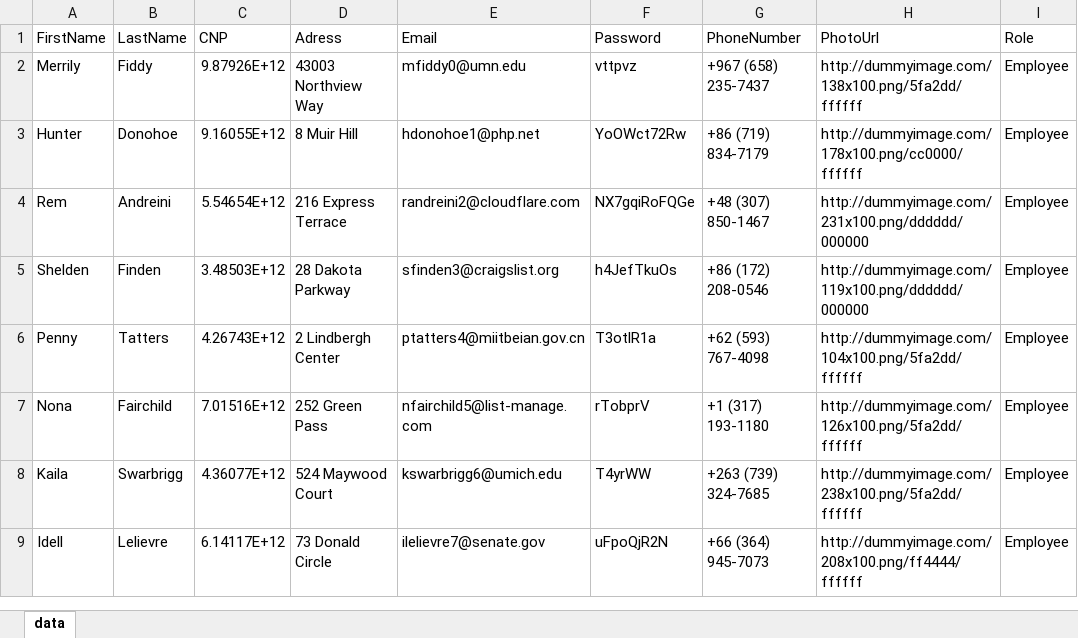
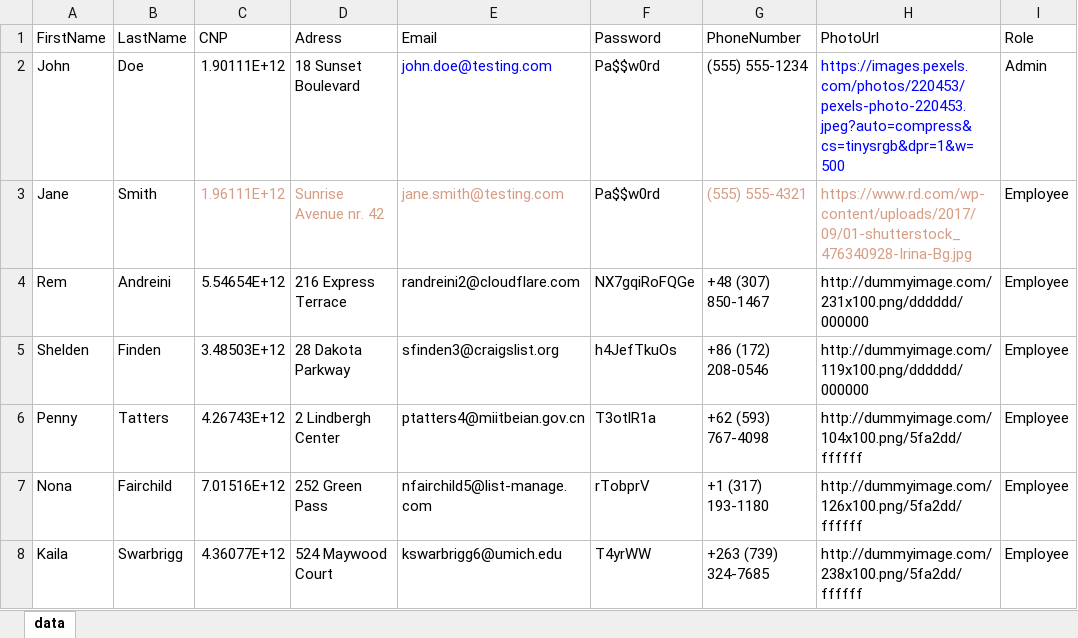
Before and after one commit to red-victor/fleet-manager-api, an Excel workbook: EmployeeManager/EmployeeManager/Data/Seed/EM_Users_100_1.xlsx, sheet data, drawn as a sheet; only a part is shown; the shorter side is filled out with more unchanged rows; values as stored, in another font and other column widths than the file's, no borders; removed rows and columns are numbered as before the commit, all else as after; the diff names each change by its address in the sheet, - before the commit and + after, or states it on an @@ line.

```diff
--- a/EmployeeManager/EmployeeManager/Data/Seed/EM_Users_100_1.xlsx (sheet data)
+++ b/EmployeeManager/EmployeeManager/Data/Seed/EM_Users_100_1.xlsx (sheet data)
-row 2: Merrily | Fiddy | 9.87926E+12 | 43003 Northview Way | mfiddy0@umn.edu | vttpvz | +967 (658) 235-7437 | http://dummyimage.com/138x100.png/5fa2dd/ffffff | Employee
-row 3: Hunter | Donohoe | 9.16055E+12 | 8 Muir Hill | hdonohoe1@php.net | YoOWct72Rw | +86 (719) 834-7179 | http://dummyimage.com/178x100.png/cc0000/ffffff | Employee
+row 2: John | Doe | 1.90111E+12 | 18 Sunset Boulevard | john.doe@testing.com | Pa$$w0rd | (555) 555-1234 | https://images.pexels.com/photos/220453/pexels-photo-220453.jpeg?auto=compress&cs=tinysrgb&dpr=1&w=500 | Admin
+row 3: Jane | Smith | 1.96111E+12 | Sunrise Avenue nr. 42 | jane.smith@testing.com | Pa$$w0rd | (555) 555-4321 | https://www.rd.com/wp-content/uploads/2017/09/01-shutterstock_476340928-Irina-Bg.jpg | Employee
```
Also changed, not shown: 1 other file.
